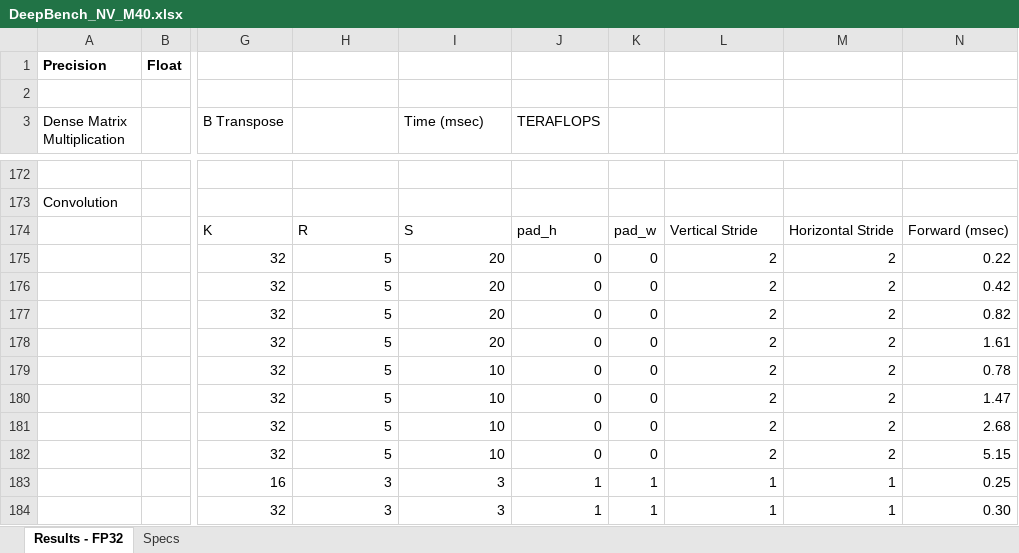
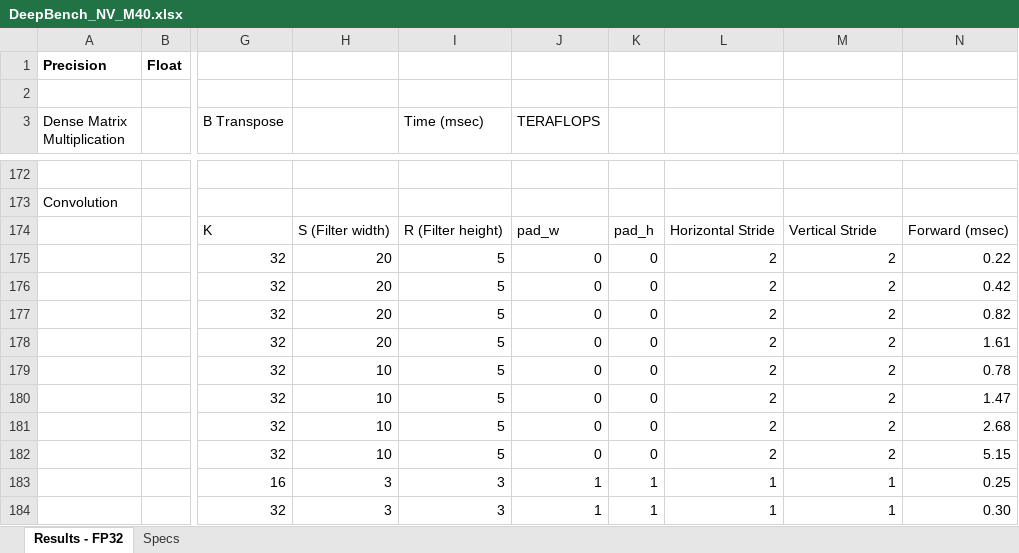
Before and after one commit to baidu-research/DeepBench, an Excel workbook: results/train/DeepBench_NV_M40.xlsx, sheet Results - FP32, drawn as a sheet; only a part is shown, gaps mark what is left out; values as stored, in another font and other column widths than the file's, no borders; the diff names each change by its address in the sheet, - before the commit and + after, or states it on an @@ line.

```diff
--- a/results/train/DeepBench_NV_M40.xlsx (sheet Results - FP32)
+++ b/results/train/DeepBench_NV_M40.xlsx (sheet Results - FP32)
-H174: R
+H174: S (Filter width)
-I174 (Time (msec)): S
+I174 (Time (msec)): R (Filter height)
-J174 (TERAFLOPS): pad_h
+J174 (TERAFLOPS): pad_w
-K174: pad_w
+K174: pad_h
-L174: Vertical Stride
+L174: Horizontal Stride
-M174: Horizontal Stride
+M174: Vertical Stride
-H175:H178: 5
+H175:H178: 20
-I175:I178 (Time (msec)): 20
+I175:I178 (Time (msec)): 5
-H179:H182: 5
+H179:H182: 10
-I179:I182 (Time (msec)): 10
+I179:I182 (Time (msec)): 5
```
Also changed, not shown: formulas that keep their value, results/train/DeepBench_NV_1080Ti.xlsx, results/train/DeepBench_NV_P100.xlsx, 12 other files.
